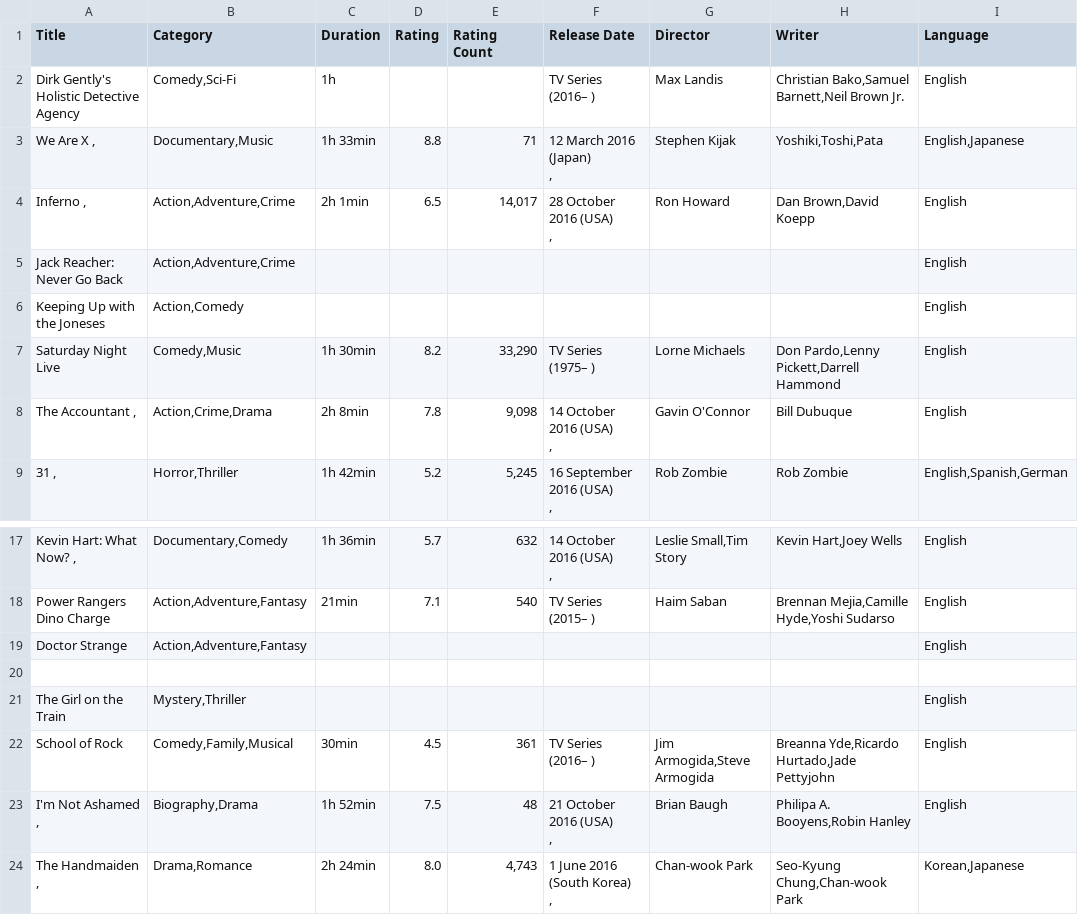
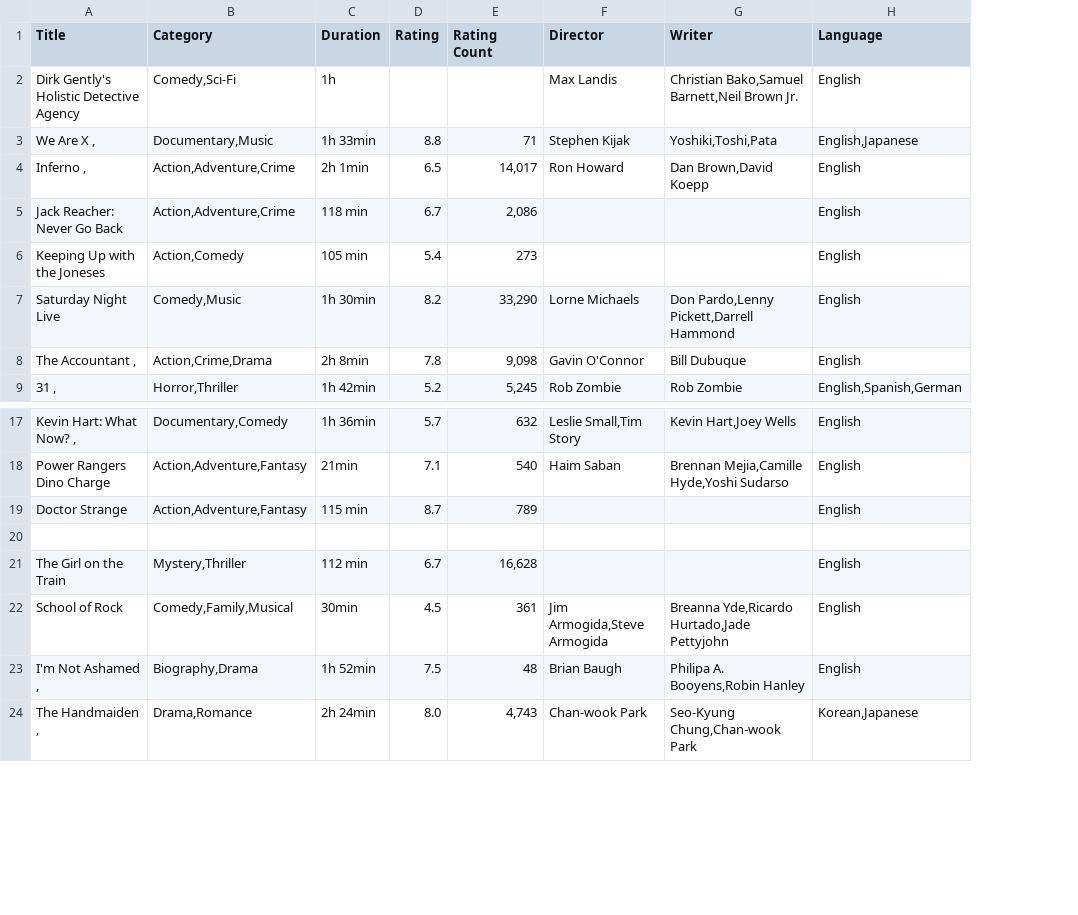
Before and after one commit to xpheal/fooRushProject, a CSV file: IMDB_scrape_data.csv, drawn as a sheet; only a part is shown, gaps mark what is left out; ↵ is a line break in a cell; the diff names each change by its address in the sheet, - before the commit and + after, or states it on an @@ line.

Commit message:
temp

```diff
--- a/IMDB_scrape_data.csv
+++ b/IMDB_scrape_data.csv
-column F (Release Date), rows 2-9: TV Series (2016– ) | 12 March 2016 (Japan) ↵ , | 28 October 2016 (USA) ↵ , |  |  | TV Series (1975– ) | 14 October 2016 (USA) ↵ , | 16 September 2016 (USA) ↵ ,; rows 17-24: 14 October 2016 (USA) ↵ , | TV Series (2015– ) |  |  |  | TV Series (2016– ) | 21 October 2016 (USA) ↵ , | 1 June 2016 (South Korea) ↵ ,
-C5 (Duration): (empty)
+C5 (Duration): 118 min
-D5 (Rating): (empty)
+D5 (Rating): 6.7
-E5 (Rating Count): (empty)
+E5 (Rating Count): 2,086
-C6 (Duration): (empty)
+C6 (Duration): 105 min
-D6 (Rating): (empty)
+D6 (Rating): 5.4
-E6 (Rating Count): (empty)
+E6 (Rating Count): 273
-C19 (Duration): (empty)
+C19 (Duration): 115 min
-D19 (Rating): (empty)
+D19 (Rating): 8.7
-E19 (Rating Count): (empty)
+E19 (Rating Count): 789
-C21 (Duration): (empty)
+C21 (Duration): 112 min
-D21 (Rating): (empty)
+D21 (Rating): 6.7
-E21 (Rating Count): (empty)
+E21 (Rating Count): 16,628
```
